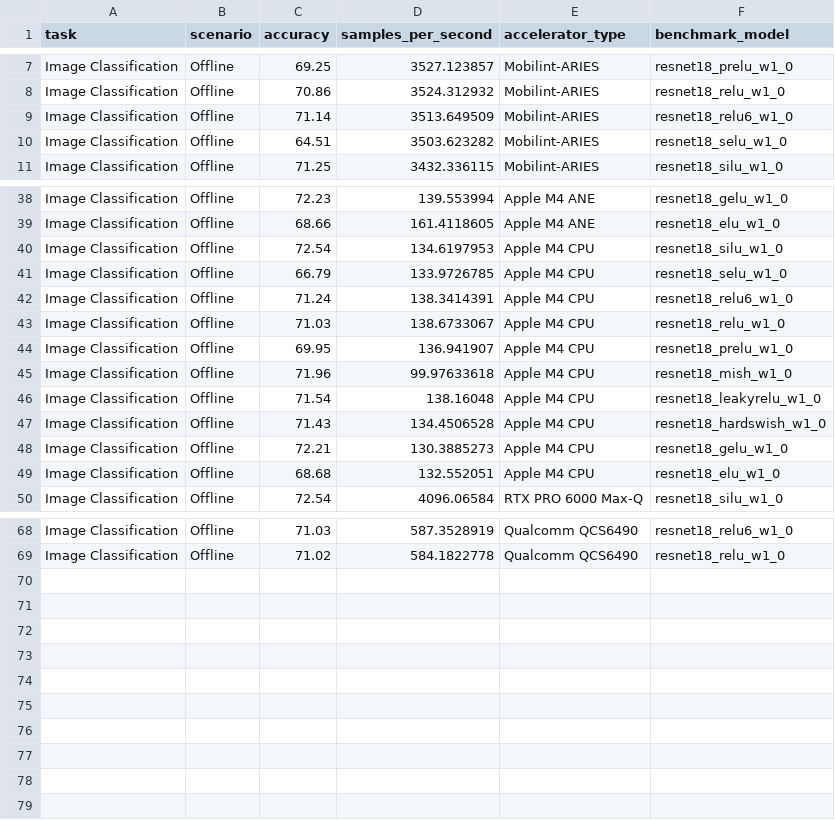
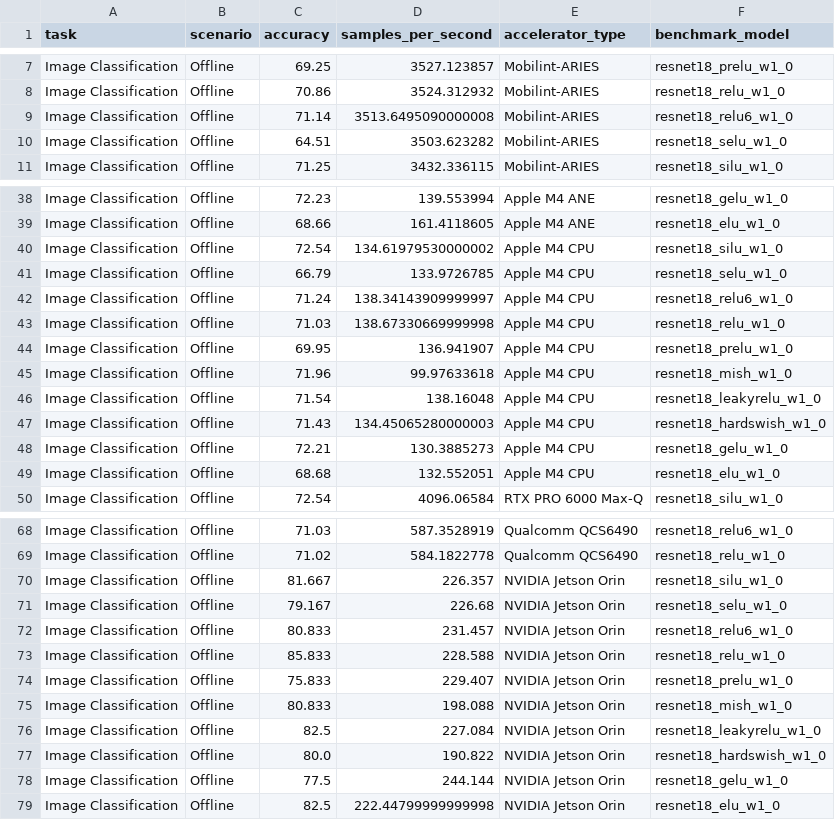
Before and after one commit to kinsingo/AI-MicroBMT, a CSV file: resnet activation variant/resnet activation variant offline results.csv, drawn as a sheet; only a part is shown, gaps mark what is left out; the diff covers the shown part only.

```diff
--- a/resnet activation variant/resnet activation variant offline results.csv
+++ b/resnet activation variant/resnet activation variant offline results.csv
@@ -8,3 +8,3 @@ Image Classification,Offline,69.25,3527.123857,Mobilint-ARIES,resnet18_prelu_w1_
 Image Classification,Offline,70.86,3524.312932,Mobilint-ARIES,resnet18_relu_w1_0
-Image Classification,Offline,71.14,3513.649509,Mobilint-ARIES,resnet18_relu6_w1_0
+Image Classification,Offline,71.14,3513.6495090000008,Mobilint-ARIES,resnet18_relu6_w1_0
 Image Classification,Offline,64.51,3503.623282,Mobilint-ARIES,resnet18_selu_w1_0
@@ -39,6 +39,6 @@ Image Classification,Offline,72.23,139.553994,Apple M4 ANE,resnet18_gelu_w1_0
 Image Classification,Offline,68.66,161.4118605,Apple M4 ANE,resnet18_elu_w1_0
-Image Classification,Offline,72.54,134.6197953,Apple M4 CPU,resnet18_silu_w1_0
+Image Classification,Offline,72.54,134.61979530000002,Apple M4 CPU,resnet18_silu_w1_0
 Image Classification,Offline,66.79,133.9726785,Apple M4 CPU,resnet18_selu_w1_0
-Image Classification,Offline,71.24,138.3414391,Apple M4 CPU,resnet18_relu6_w1_0
-Image Classification,Offline,71.03,138.6733067,Apple M4 CPU,resnet18_relu_w1_0
+Image Classification,Offline,71.24,138.34143909999997,Apple M4 CPU,resnet18_relu6_w1_0
+Image Classification,Offline,71.03,138.67330669999998,Apple M4 CPU,resnet18_relu_w1_0
 Image Classification,Offline,69.95,136.941907,Apple M4 CPU,resnet18_prelu_w1_0
@@ -46,3 +46,3 @@ Image Classification,Offline,71.96,99.97633618,Apple M4 CPU,resnet18_mish_w1_0
 Image Classification,Offline,71.54,138.16048,Apple M4 CPU,resnet18_leakyrelu_w1_0
-Image Classification,Offline,71.43,134.4506528,Apple M4 CPU,resnet18_hardswish_w1_0
+Image Classification,Offline,71.43,134.45065280000003,Apple M4 CPU,resnet18_hardswish_w1_0
 Image Classification,Offline,72.21,130.3885273,Apple M4 CPU,resnet18_gelu_w1_0
@@ -69 +69,11 @@ Image Classification,Offline,71.03,587.3528919,Qualcomm QCS6490,resnet18_relu6_w
 Image Classification,Offline,71.02,584.1822778,Qualcomm QCS6490,resnet18_relu_w1_0
+Image Classification,Offline,81.667,226.357,NVIDIA Jetson Orin,resnet18_silu_w1_0
+Image Classification,Offline,79.167,226.68,NVIDIA Jetson Orin,resnet18_selu_w1_0
+Image Classification,Offline,80.833,231.457,NVIDIA Jetson Orin,resnet18_relu6_w1_0
+Image Classification,Offline,85.833,228.588,NVIDIA Jetson Orin,resnet18_relu_w1_0
+Image Classification,Offline,75.833,229.407,NVIDIA Jetson Orin,resnet18_prelu_w1_0
+Image Classification,Offline,80.833,198.088,NVIDIA Jetson Orin,resnet18_mish_w1_0
+Image Classification,Offline,82.5,227.084,NVIDIA Jetson Orin,resnet18_leakyrelu_w1_0
+Image Classification,Offline,80.0,190.822,NVIDIA Jetson Orin,resnet18_hardswish_w1_0
+Image Classification,Offline,77.5,244.144,NVIDIA Jetson Orin,resnet18_gelu_w1_0
+Image Classification,Offline,82.5,222.44799999999998,NVIDIA Jetson Orin,resnet18_elu_w1_0
```
Also changed, not shown: 3 edited cells elsewhere in this file, mobilenet activation variant/mobilenet activation variant offline results.csv, mobilenet activation variant/mobilenet activation variant single-stream results.csv, 19 other files.
